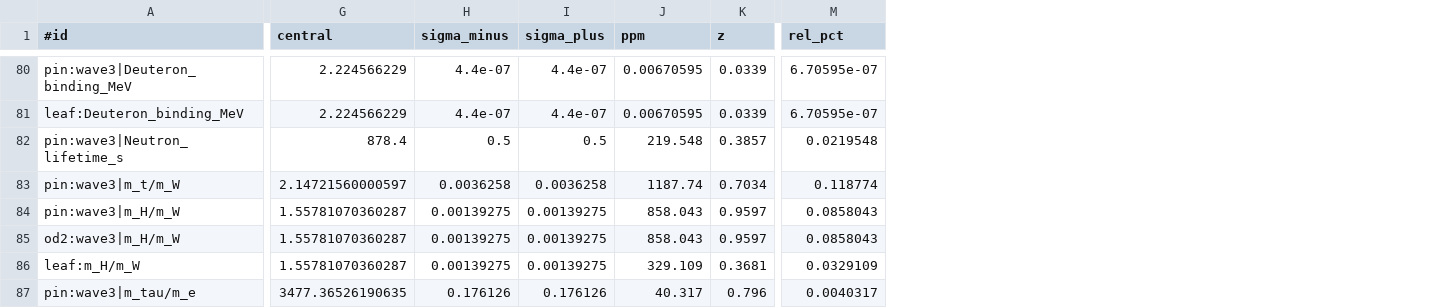
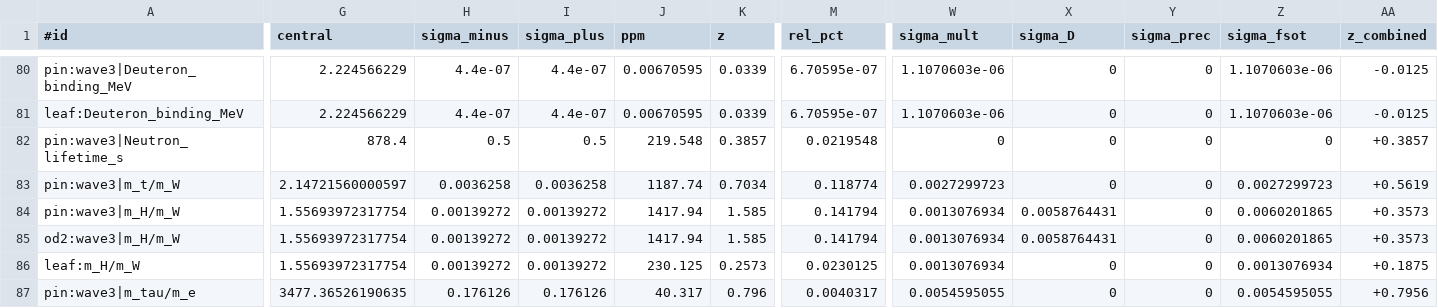
Before and after one commit to dappalumbo91/FSOT-2.1-Cpp, a TSV file: audit/precision_2026-10-02.tsv, drawn as a sheet; only a part is shown, gaps mark what is left out; the diff covers the shown part only; the diff names each change by its address in the sheet, - before the commit and + after, or states it on an @@ line.

Commit message:
SPEC t1027s4342: FSOT sigma columns + z_combined (report only, k on HOLD t1031u); joint CPL chi2 vs DESI DR2 x4 (chain rho) + Unite (1D, FoM-rho approx); PDG 2026 retarget; canonical w_a/lithium addendum; -0.83 retired

```diff
--- a/audit/precision_2026-10-02.tsv
+++ b/audit/precision_2026-10-02.tsv
+column W (sigma_mult), rows 80-87: 1.1070603e-06 | 1.1070603e-06 | 0 | 0.0027299723 | 0.0013076934 | 0.0013076934 | 0.0013076934 | 0.0054595055
+column X (sigma_D), rows 80-87: 0 | 0 | 0 | 0 | 0.0058764431 | 0.0058764431 | 0 | 0
+column Y (sigma_prec), rows 80-87: all 0
+column Z (sigma_fsot), rows 80-87: 1.1070603e-06 | 1.1070603e-06 | 0 | 0.0027299723 | 0.0060201865 | 0.0060201865 | 0.0013076934 | 0.0054595055
+column AA (z_combined), rows 80-87: -0.0125 | -0.0125 | +0.3857 | +0.5619 | +0.3573 | +0.3573 | +0.1875 | +0.7956
-G84:G86 (central): 1.55781070360287
+G84:G86 (central): 1.55693972317754
-H84:H86 (sigma_minus): 0.00139275
+H84:H86 (sigma_minus): 0.00139272
-I84:I86 (sigma_plus): 0.00139275
+I84:I86 (sigma_plus): 0.00139272
-J84:J85 (ppm): 858.043
+J84:J85 (ppm): 1417.94
-K84:K85 (z): 0.9597
+K84:K85 (z): 1.585
-M84:M85 (rel_pct): 0.0858043
+M84:M85 (rel_pct): 0.141794
-J86 (ppm): 329.109
+J86 (ppm): 230.125
-K86 (z): 0.3681
+K86 (z): 0.2573
-M86 (rel_pct): 0.0329109
+M86 (rel_pct): 0.0230125
```
Also changed, not shown: 2 added rows and 71 edited cells elsewhere in this file, reference/evidence/arxiv_extracts.tsv, reference/prediction_map_2026-10-02.tsv, 12 other files.
